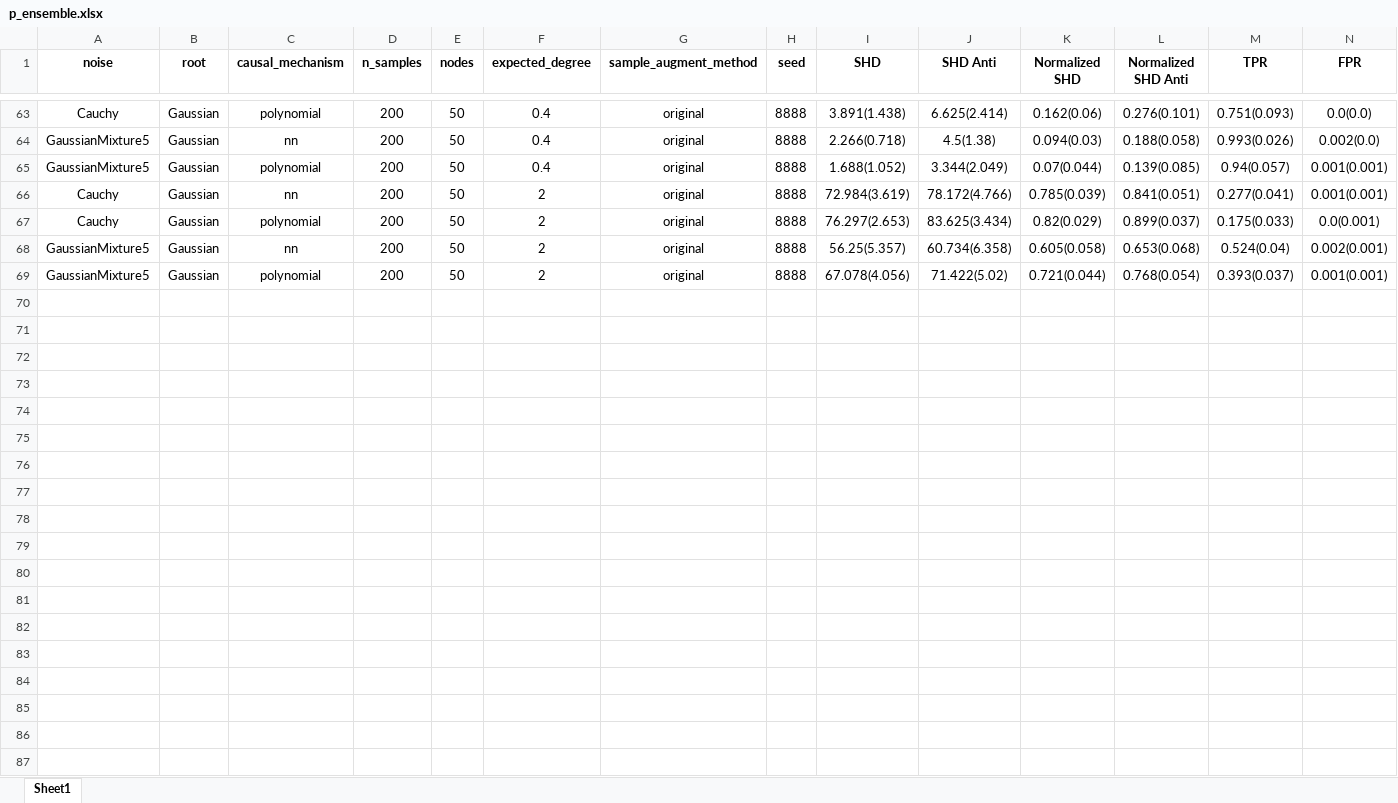
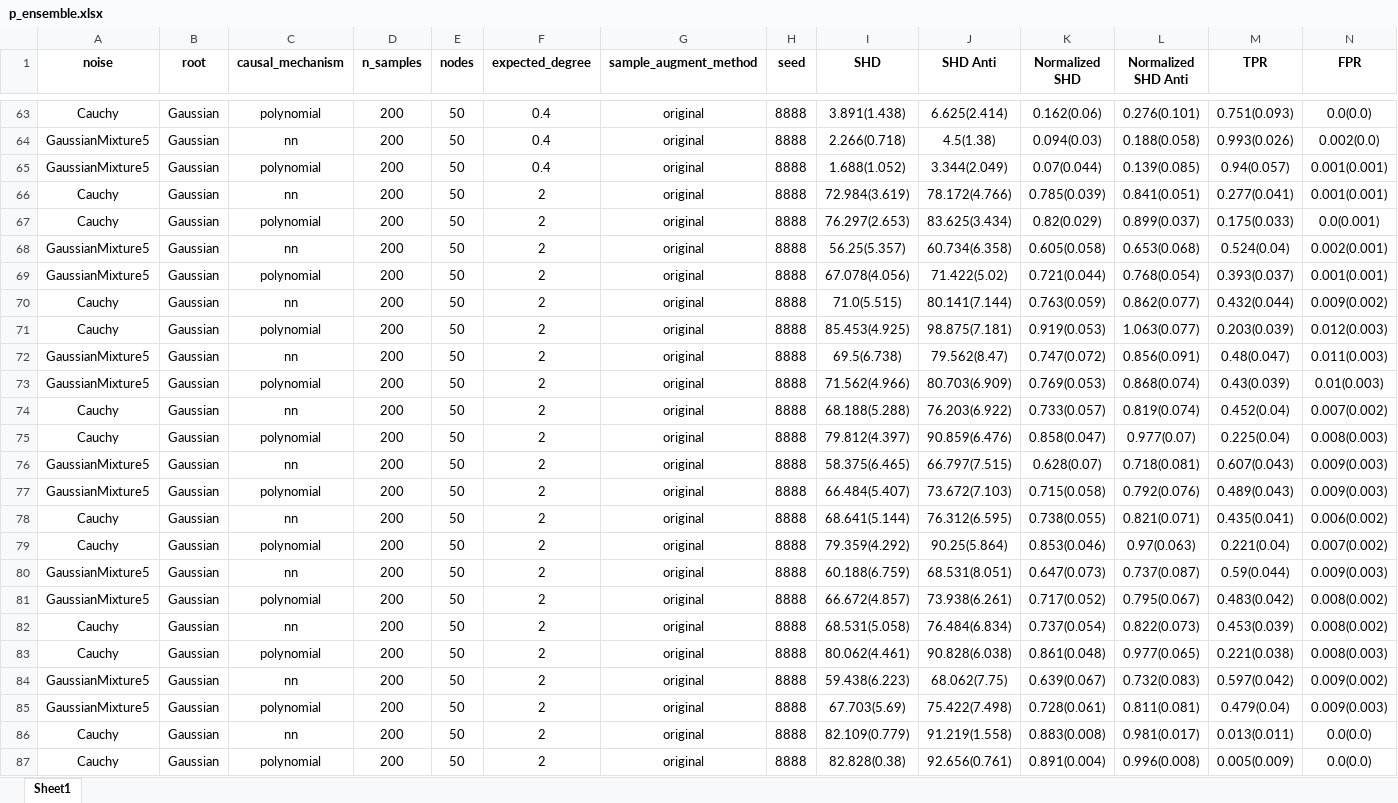
Before and after one commit to DSM-DSM/AugmentPC, an Excel workbook: aug_pc_result/p_ensemble.xlsx, sheet Sheet1, drawn as a sheet; only a part is shown, gaps mark what is left out; values as stored, in another font and other column widths than the file's, no borders; rows hold the shown columns only; the diff covers the shown part only; the diff names each change by its address in the sheet, - before the commit and + after, or states it on an @@ line.

```diff
--- a/aug_pc_result/p_ensemble.xlsx (sheet Sheet1)
+++ b/aug_pc_result/p_ensemble.xlsx (sheet Sheet1)
+row 70: Cauchy | Gaussian | nn | 200 | 50 | 2 | original | 8888 | 71.0(5.515) | 80.141(7.144) | 0.763(0.059) | 0.862(0.077) | 0.432(0.044) | 0.009(0.002)
+row 71: Cauchy | Gaussian | polynomial | 200 | 50 | 2 | original | 8888 | 85.453(4.925) | 98.875(7.181) | 0.919(0.053) | 1.063(0.077) | 0.203(0.039) | 0.012(0.003)
+row 72: GaussianMixture5 | Gaussian | nn | 200 | 50 | 2 | original | 8888 | 69.5(6.738) | 79.562(8.47) | 0.747(0.072) | 0.856(0.091) | 0.48(0.047) | 0.011(0.003)
+row 73: GaussianMixture5 | Gaussian | polynomial | 200 | 50 | 2 | original | 8888 | 71.562(4.966) | 80.703(6.909) | 0.769(0.053) | 0.868(0.074) | 0.43(0.039) | 0.01(0.003)
+row 74: Cauchy | Gaussian | nn | 200 | 50 | 2 | original | 8888 | 68.188(5.288) | 76.203(6.922) | 0.733(0.057) | 0.819(0.074) | 0.452(0.04) | 0.007(0.002)
+row 75: Cauchy | Gaussian | polynomial | 200 | 50 | 2 | original | 8888 | 79.812(4.397) | 90.859(6.476) | 0.858(0.047) | 0.977(0.07) | 0.225(0.04) | 0.008(0.003)
+row 76: GaussianMixture5 | Gaussian | nn | 200 | 50 | 2 | original | 8888 | 58.375(6.465) | 66.797(7.515) | 0.628(0.07) | 0.718(0.081) | 0.607(0.043) | 0.009(0.003)
+row 77: GaussianMixture5 | Gaussian | polynomial | 200 | 50 | 2 | original | 8888 | 66.484(5.407) | 73.672(7.103) | 0.715(0.058) | 0.792(0.076) | 0.489(0.043) | 0.009(0.003)
+row 78: Cauchy | Gaussian | nn | 200 | 50 | 2 | original | 8888 | 68.641(5.144) | 76.312(6.595) | 0.738(0.055) | 0.821(0.071) | 0.435(0.041) | 0.006(0.002)
+row 79: Cauchy | Gaussian | polynomial | 200 | 50 | 2 | original | 8888 | 79.359(4.292) | 90.25(5.864) | 0.853(0.046) | 0.97(0.063) | 0.221(0.04) | 0.007(0.002)
+row 80: GaussianMixture5 | Gaussian | nn | 200 | 50 | 2 | original | 8888 | 60.188(6.759) | 68.531(8.051) | 0.647(0.073) | 0.737(0.087) | 0.59(0.044) | 0.009(0.003)
+row 81: GaussianMixture5 | Gaussian | polynomial | 200 | 50 | 2 | original | 8888 | 66.672(4.857) | 73.938(6.261) | 0.717(0.052) | 0.795(0.067) | 0.483(0.042) | 0.008(0.002)
+row 82: Cauchy | Gaussian | nn | 200 | 50 | 2 | original | 8888 | 68.531(5.058) | 76.484(6.834) | 0.737(0.054) | 0.822(0.073) | 0.453(0.039) | 0.008(0.002)
+row 83: Cauchy | Gaussian | polynomial | 200 | 50 | 2 | original | 8888 | 80.062(4.461) | 90.828(6.038) | 0.861(0.048) | 0.977(0.065) | 0.221(0.038) | 0.008(0.003)
+row 84: GaussianMixture5 | Gaussian | nn | 200 | 50 | 2 | original | 8888 | 59.438(6.223) | 68.062(7.75) | 0.639(0.067) | 0.732(0.083) | 0.597(0.042) | 0.009(0.002)
+row 85: GaussianMixture5 | Gaussian | polynomial | 200 | 50 | 2 | original | 8888 | 67.703(5.69) | 75.422(7.498) | 0.728(0.061) | 0.811(0.081) | 0.479(0.04) | 0.009(0.003)
+row 86: Cauchy | Gaussian | nn | 200 | 50 | 2 | original | 8888 | 82.109(0.779) | 91.219(1.558) | 0.883(0.008) | 0.981(0.017) | 0.013(0.011) | 0.0(0.0)
+row 87: Cauchy | Gaussian | polynomial | 200 | 50 | 2 | original | 8888 | 82.828(0.38) | 92.656(0.761) | 0.891(0.004) | 0.996(0.008) | 0.005(0.009) | 0.0(0.0)
```
Also changed, not shown: 10 added rows elsewhere in this sheet, aug_pc_result/2026_Feb_06_14_33_30_d_separation_kci_fdr_pc_HybAdaProcedure_gt_graph_AdaSyn_20_1023033/results.xlsx, aug_pc_result/2026_Feb_06_14_34_08_d_separation_kci_fdr_pc_HybAdaProcedure_gt_graph_AdaSyn_20_1680941/results.xlsx, 47 other files.
